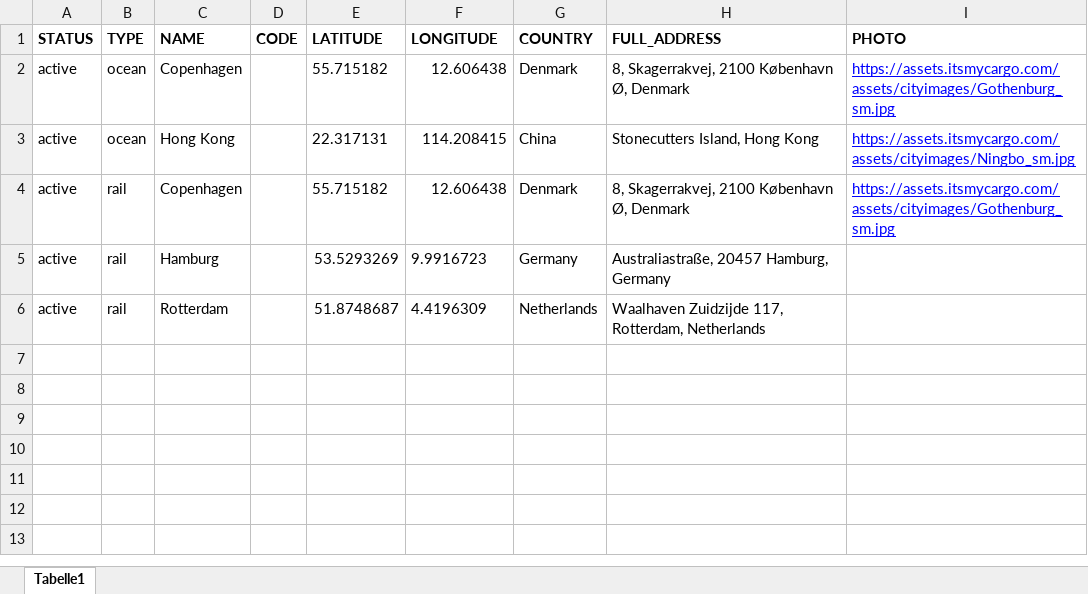
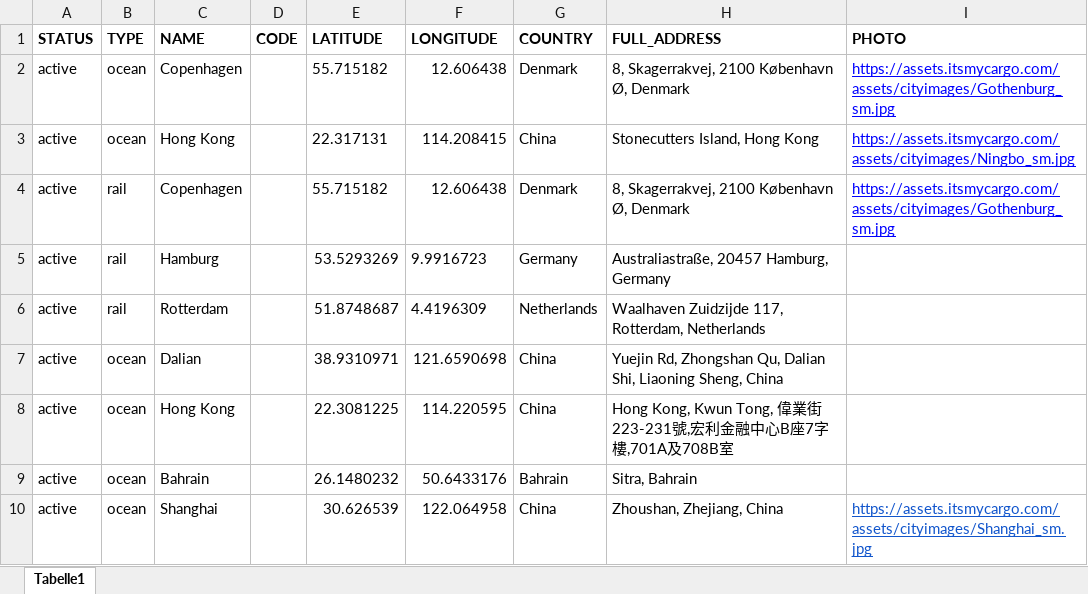
Before and after one commit to romikoops/polaris_clone, an Excel workbook: db/dummydata/ez_hubs.xlsx, sheet Tabelle1, drawn as a sheet; values as stored, in another font and other column widths than the file's, no borders; charts and pictures not drawn; the diff names each change by its address in the sheet, - before the commit and + after, or states it on an @@ line.

```diff
--- a/db/dummydata/ez_hubs.xlsx (sheet Tabelle1)
+++ b/db/dummydata/ez_hubs.xlsx (sheet Tabelle1)
+row 7: active | ocean | Dalian |  | 38.9310971 | 121.6590698 | China | Yuejin Rd, Zhongshan Qu, Dalian Shi, Liaoning Sheng, China
+row 8: active | ocean | Hong Kong |  | 22.3081225 | 114.220595 | China | Hong Kong, Kwun Tong, 偉業街223-231號,宏利金融中心B座7字樓,701A及708B室
+row 9: active | ocean | Bahrain |  | 26.1480232 | 50.6433176 | Bahrain | Sitra, Bahrain
+row 10: active | ocean | Shanghai |  | 30.626539 | 122.064958 | China | Zhoushan, Zhejiang, China | https://assets.itsmycargo.com/assets/cityimages/Shanghai_sm.jpg
```
Also changed, not shown: db/dummydata/ez_local_charges.xlsx, db/dummydata/gs_freight_rates.xlsx, 8 other files.
